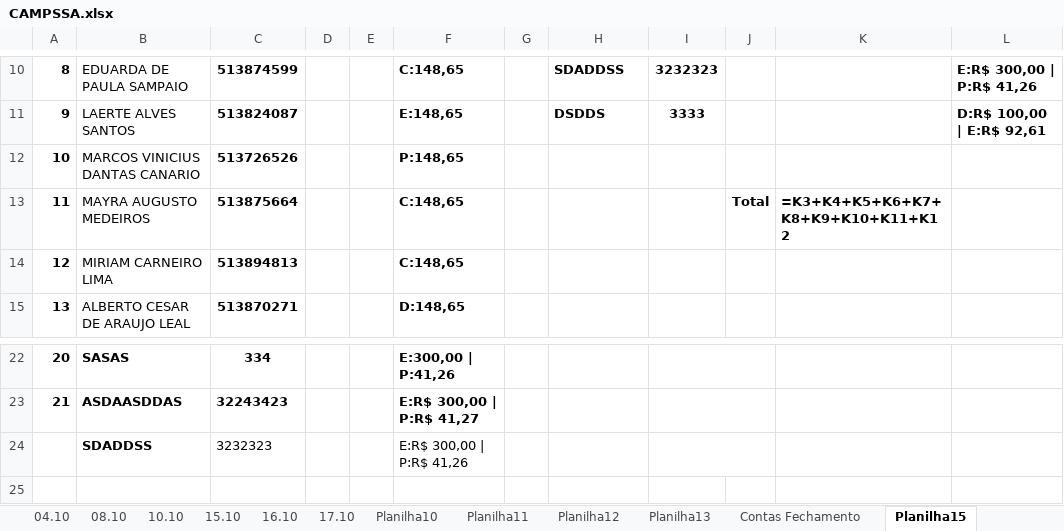
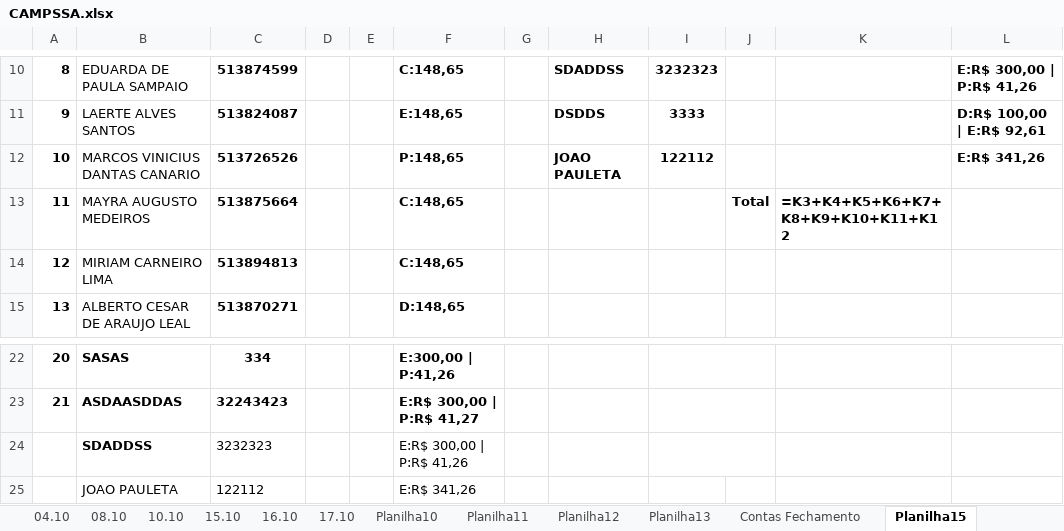
Before and after one commit to Lucaascf/Projeto-Detran, an Excel workbook: CAMPSSA.xlsx, sheet Planilha15, drawn as a sheet; only a part is shown, gaps mark what is left out; values as stored, in another font and other column widths than the file's, no borders; formulas without a stored value are shown as written; the diff names each change by its address in the sheet, - before the commit and + after, or states it on an @@ line.

```diff
--- a/CAMPSSA.xlsx (sheet Planilha15)
+++ b/CAMPSSA.xlsx (sheet Planilha15)
-H12: (empty)
+H12: JOAO PAULETA
-I12: (empty)
+I12: 122112
-L12: (empty)
+L12: E:R$ 341,26
+row 25:  | JOAO PAULETA | 122112 |  |  | E:R$ 341,26
```
Also changed, not shown: 3 other files.
